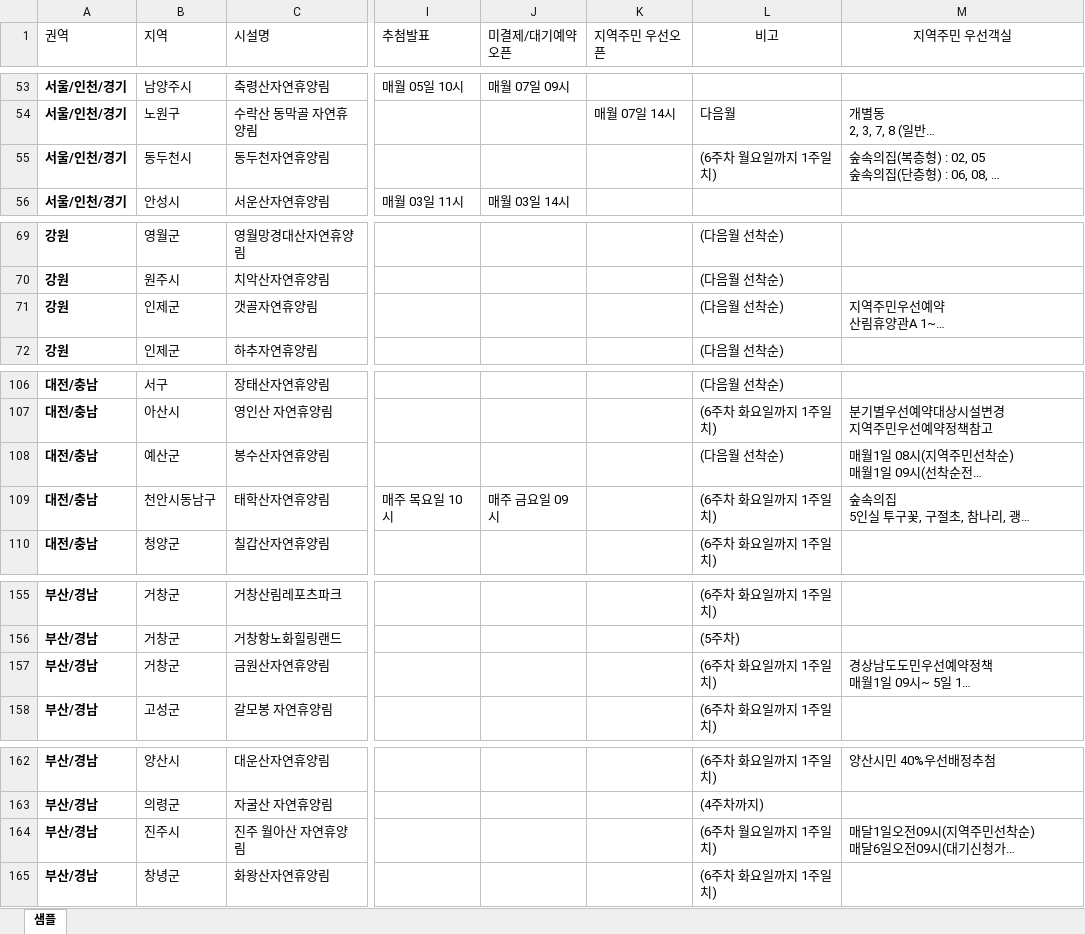
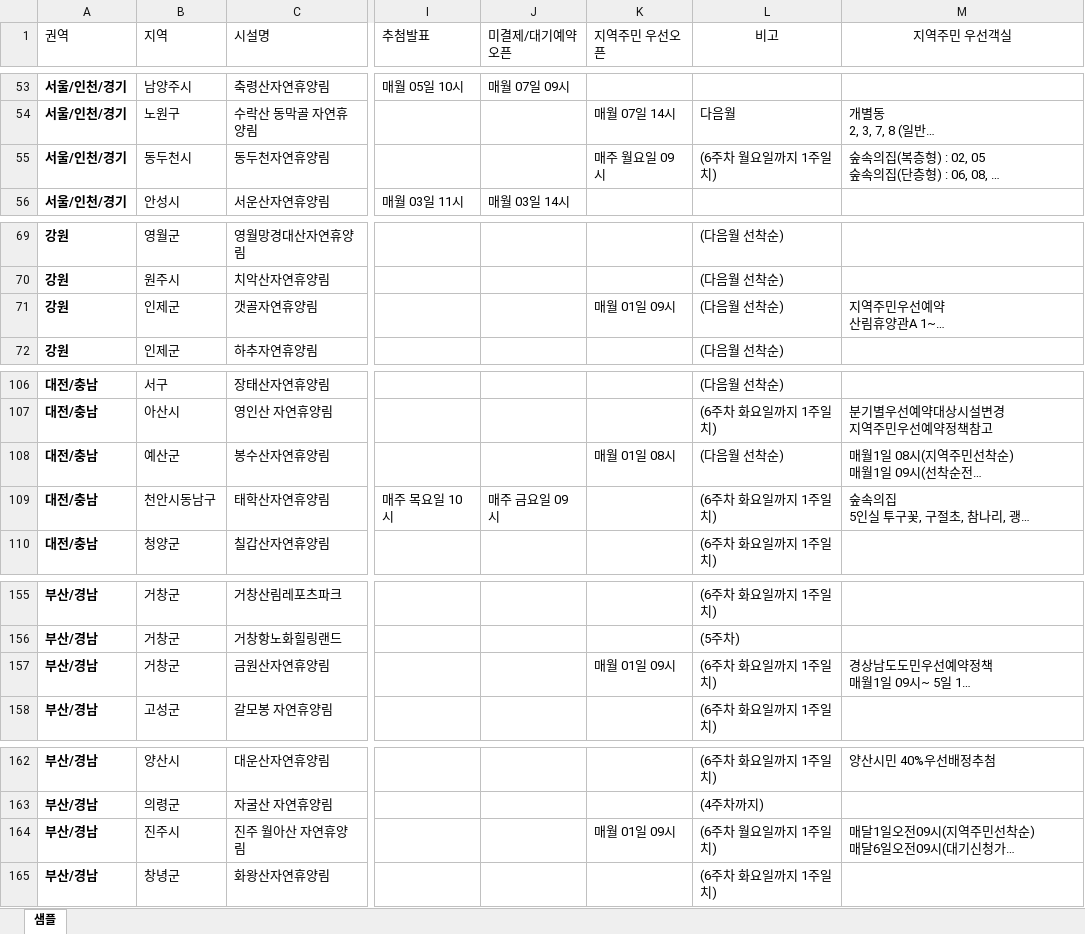
Before and after one commit to ip77xkdb/forest-app, an Excel workbook: app/convert/forest_sample_template.xlsx, sheet 샘플, drawn as a sheet; only a part is shown, gaps mark what is left out; long unchanged cells end in …; values as stored, in another font and other column widths than the file's, no borders; conditional formats not drawn; the diff names each change by its address in the sheet, - before the commit and + after, or states it on an @@ line.

```diff
--- a/app/convert/forest_sample_template.xlsx (sheet 샘플)
+++ b/app/convert/forest_sample_template.xlsx (sheet 샘플)
-K55 (지역주민 우선오픈): (empty)
+K55 (지역주민 우선오픈): 매주 월요일 09시
-K71 (지역주민 우선오픈): (empty)
+K71 (지역주민 우선오픈): 매월 01일 09시
-K108 (지역주민 우선오픈): (empty)
+K108 (지역주민 우선오픈): 매월 01일 08시
-K157 (지역주민 우선오픈): (empty)
+K157 (지역주민 우선오픈): 매월 01일 09시
-K164 (지역주민 우선오픈): (empty)
+K164 (지역주민 우선오픈): 매월 01일 09시
```
Also changed, not shown: 4 other files.
